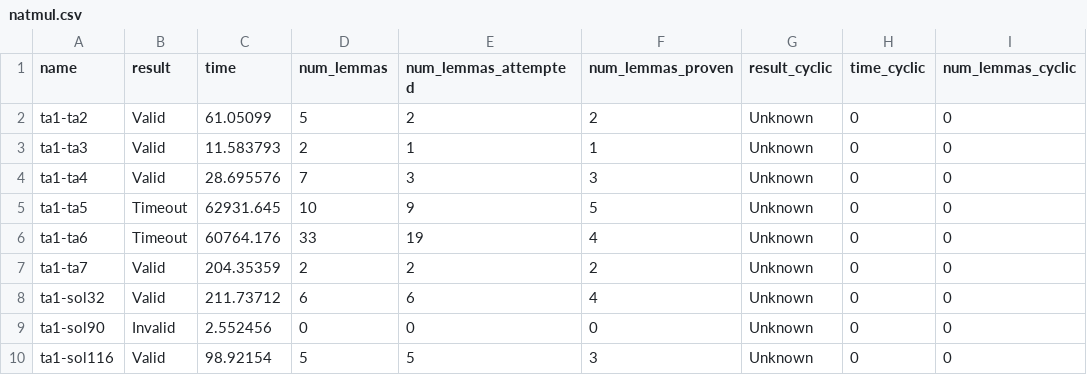
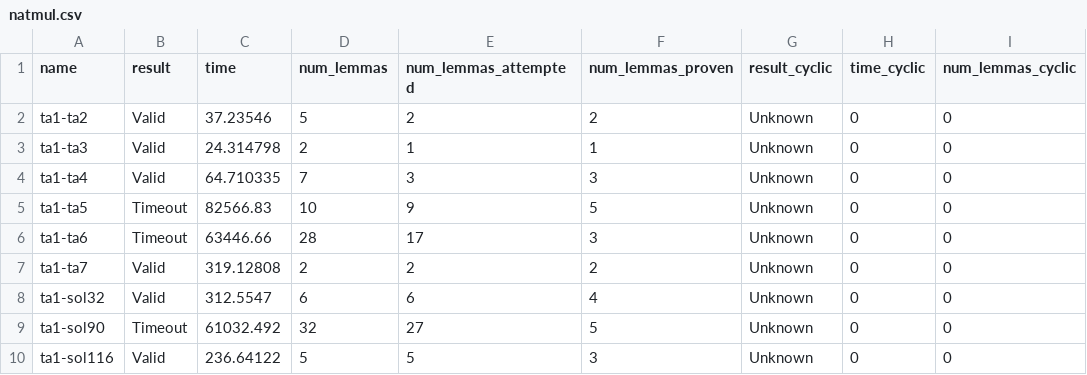
Before and after one commit to jmkjmt/cc-lemma, a CSV file: results/cclemma/natmul/natmul.csv, drawn as a sheet; only a part is shown; the diff names each change by its address in the sheet, - before the commit and + after, or states it on an @@ line.

```diff
--- a/results/cclemma/natmul/natmul.csv
+++ b/results/cclemma/natmul/natmul.csv
-C2 (time): 61.05099
+C2 (time): 37.23546
-C3 (time): 11.583793
+C3 (time): 24.314798
-C4 (time): 28.695576
+C4 (time): 64.710335
-C5 (time): 62931.645
+C5 (time): 82566.83
-C6 (time): 60764.176
+C6 (time): 63446.66
-D6 (num_lemmas): 33
+D6 (num_lemmas): 28
-E6 (num_lemmas_attempted): 19
+E6 (num_lemmas_attempted): 17
-F6 (num_lemmas_proven): 4
+F6 (num_lemmas_proven): 3
-C7 (time): 204.35359
+C7 (time): 319.12808
-C8 (time): 211.73712
+C8 (time): 312.5547
-B9 (result): Invalid
+B9 (result): Timeout
-C9 (time): 2.552456
+C9 (time): 61032.492
-D9 (num_lemmas): 0
+D9 (num_lemmas): 32
-E9 (num_lemmas_attempted): 0
+E9 (num_lemmas_attempted): 27
-F9 (num_lemmas_proven): 0
+F9 (num_lemmas_proven): 5
-C10 (time): 98.92154
+C10 (time): 236.64122
```
Also changed, not shown: results/summary/thesy/natmul.csv, 38 other files.
